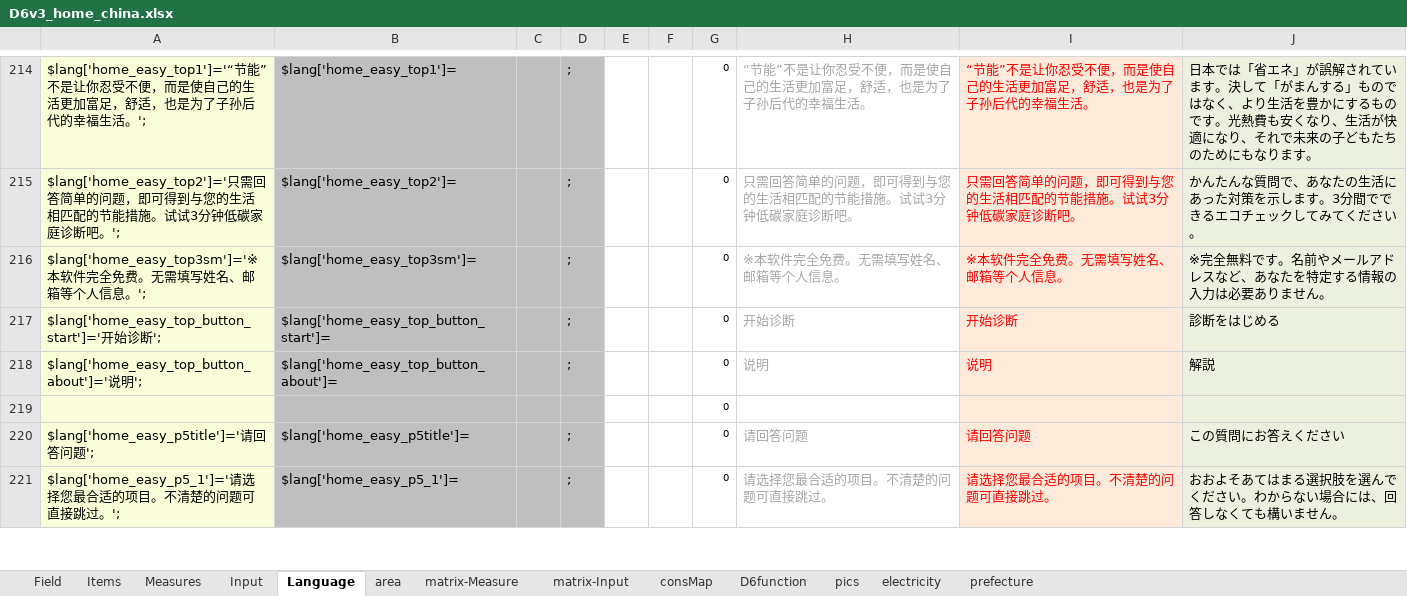
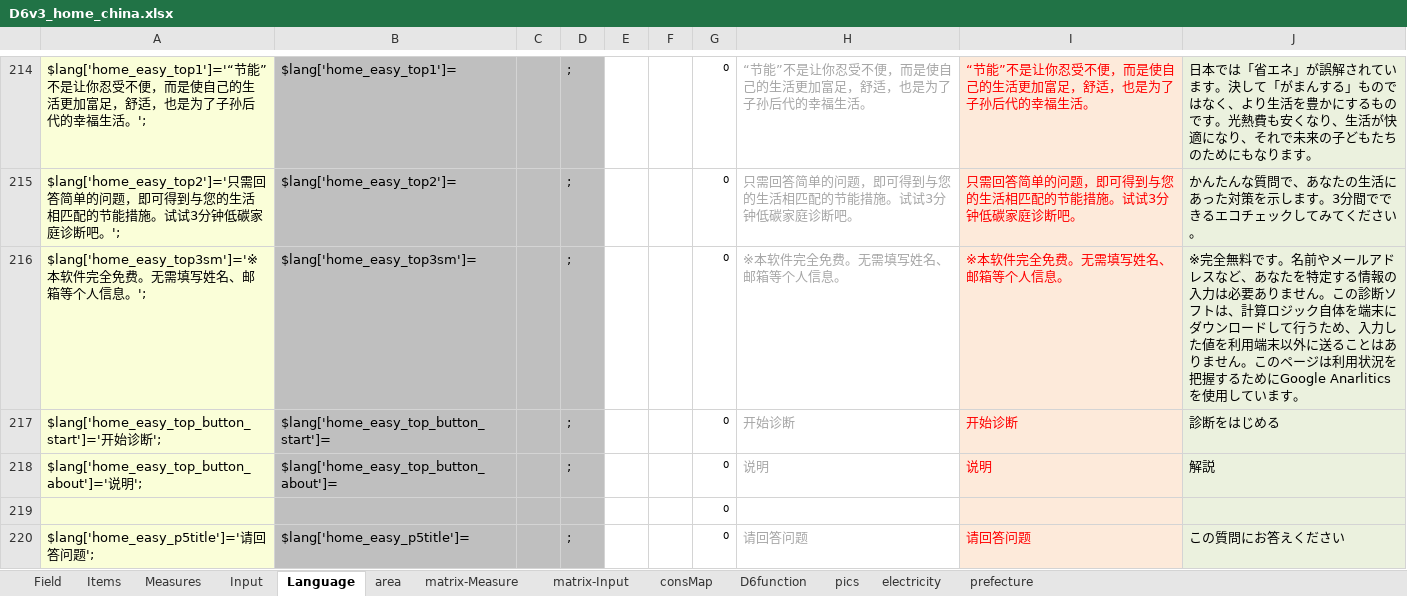
Before and after one commit to hinodeyasuzuki/eco_diagnosis, an Excel workbook: EXCEL_setting/D6v3_home_china.xlsx, sheet Language, drawn as a sheet; only a part is shown, gaps mark what is left out; the shorter side is filled out with more unchanged rows; values as stored, in another font and other column widths than the file's, no borders; conditional formats not drawn; the diff names each change by its address in the sheet, - before the commit and + after, or states it on an @@ line.

```diff
--- a/EXCEL_setting/D6v3_home_china.xlsx (sheet Language)
+++ b/EXCEL_setting/D6v3_home_china.xlsx (sheet Language)
-J216: …ません。
+J216: …ません。この診断ソフトは、計算ロジック自体を端末にダウンロードして行うため、入力した値を利用端末以外に送ることはありません。このページは利用状況を把握するためにGoogle Anarliticsを使用しています。
```
Also changed, not shown: sheet Measures, sheet Input, sheet matrix-Measure, sheet matrix-Input, EXCEL_setting/D6v3_home_france.xlsx, EXCEL_setting/D6v3_home_japan.xlsx, 31 other files.
